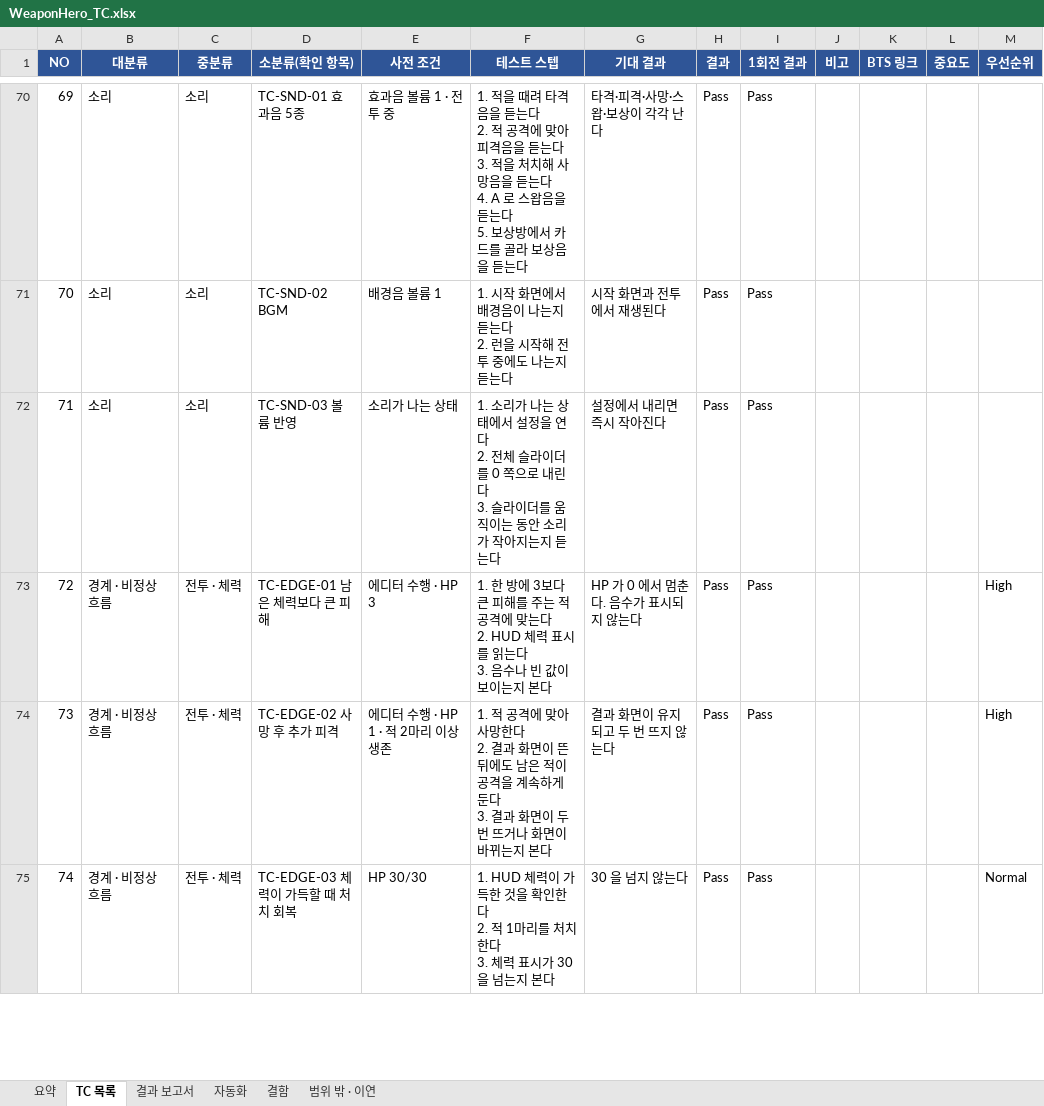
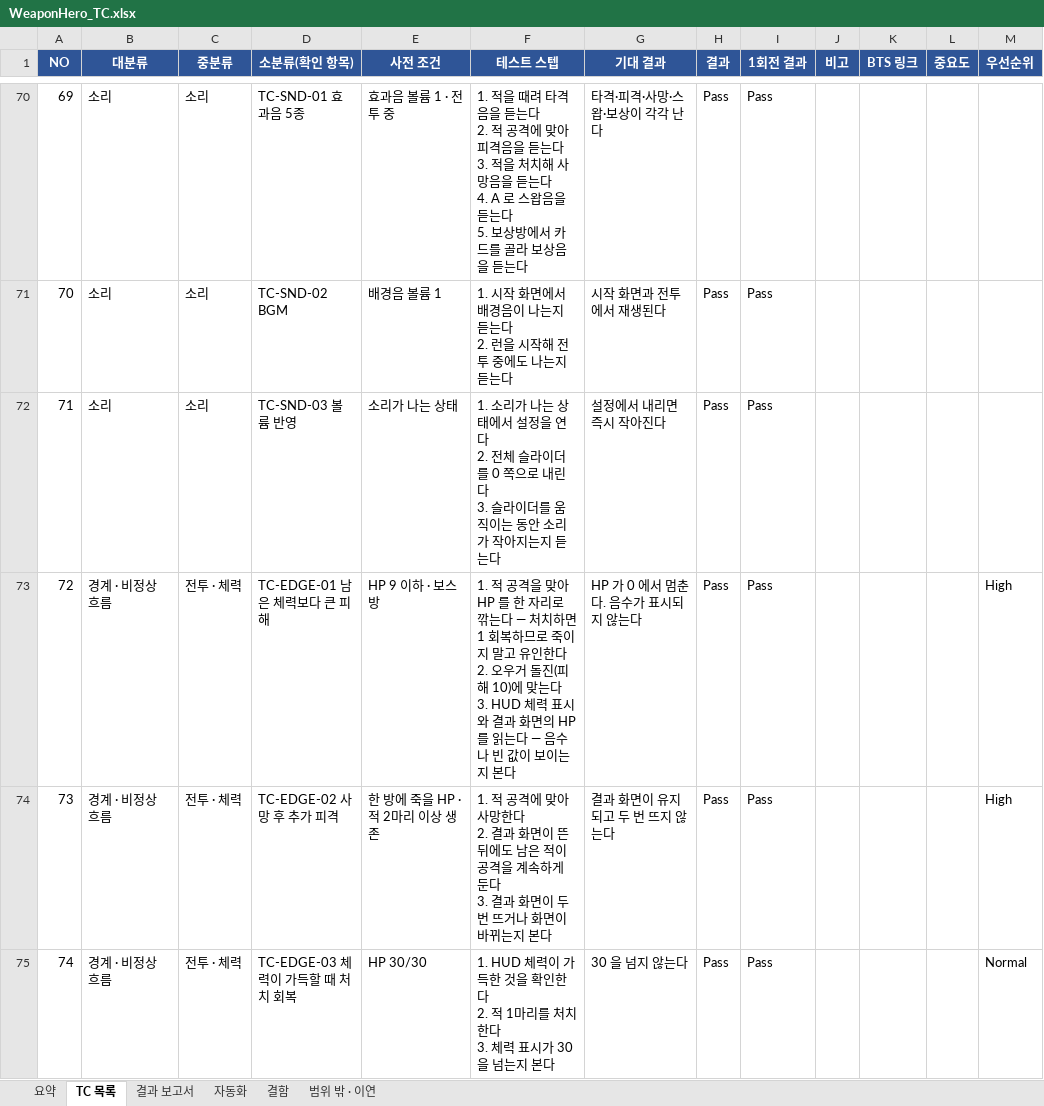
Before and after one commit to sonjuhawn-source/PersonalProject, an Excel workbook: docs/qa/WeaponHero_TC.xlsx, sheet TC 목록, drawn as a sheet; only a part is shown, gaps mark what is left out; values as stored, in another font and other column widths than the file's, no borders; conditional formats not drawn; ↵ is a line break in a cell; the diff covers the shown part only; the diff names each change by its address in the sheet, - before the commit and + after, or states it on an @@ line.

```diff
--- a/docs/qa/WeaponHero_TC.xlsx (sheet TC 목록)
+++ b/docs/qa/WeaponHero_TC.xlsx (sheet TC 목록)
-E73 (사전 조건): 에디터 수행 · HP 3
+E73 (사전 조건): HP 9 이하 · 보스방
-F73 (테스트 스텝): 1. 한 방에 3보다 큰 피해를 주는 적 공격에 맞는다 ↵ 2. HUD 체력 표시를 읽는다 ↵ 3. 음수나…
+F73 (테스트 스텝): 1. 적 공격을 맞아 HP 를 한 자리로 깎는다 — 처치하면 1 회복하므로 죽이지 말고 유인한다 ↵ 2. 오우거 돌진(피해 10)에 맞는다 ↵ 3. HUD 체력 표시와 결과 화면의 HP 를 읽는다 — 음수나…
-E74 (사전 조건): 에디터 수행 · HP 1 · 적 2마리 이상 생존
+E74 (사전 조건): 한 방에 죽을 HP · 적 2마리 이상 생존
```
Also changed, not shown: 16 edited cells elsewhere in this sheet, sheet 요약, 8 other files.
